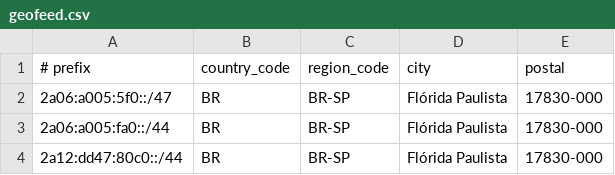
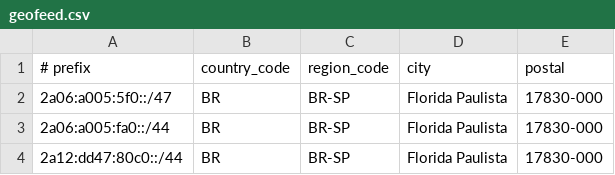
Before and after one commit to MrMoreira/geofeed, a CSV file: geofeed.csv, drawn as a sheet.

Commit message:
Update geofeed.csv

```diff
--- a/geofeed.csv
+++ b/geofeed.csv
@@ -1,4 +1,4 @@
 # prefix,country_code,region_code,city,postal
-2a06:a005:5f0::/47,BR,BR-SP,Flórida Paulista,17830-000
-2a06:a005:fa0::/44,BR,BR-SP,Flórida Paulista,17830-000
-2a12:dd47:80c0::/44,BR,BR-SP,Flórida Paulista,17830-000
+2a06:a005:5f0::/47,BR,BR-SP,Florida Paulista,17830-000
+2a06:a005:fa0::/44,BR,BR-SP,Florida Paulista,17830-000
+2a12:dd47:80c0::/44,BR,BR-SP,Florida Paulista,17830-000
```
